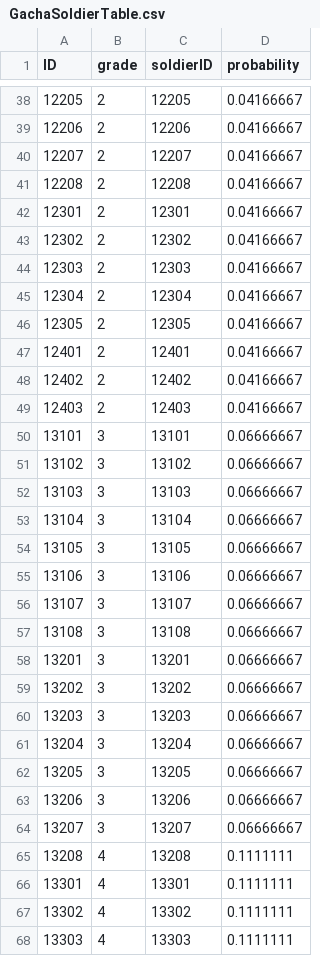
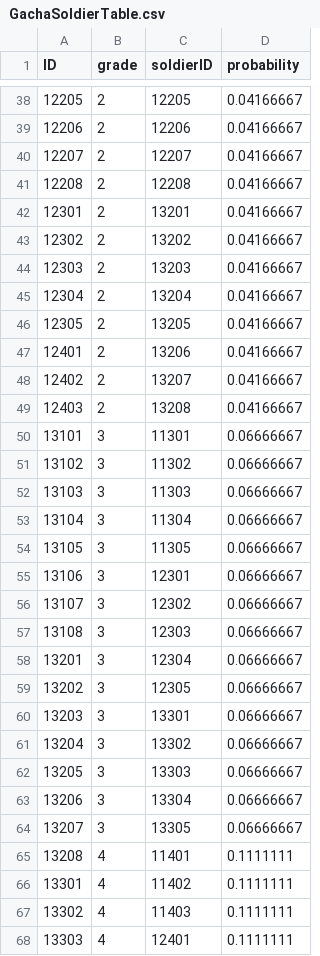
Before and after one commit to jikwang-park/SpaceMiner, a CSV file: Unity/Assets/Addressables/DataTables/GachaSoldierTable.csv, drawn as a sheet; only a part is shown, gaps mark what is left out; the diff covers the shown part only.

```diff
--- a/Unity/Assets/Addressables/DataTables/GachaSoldierTable.csv
+++ b/Unity/Assets/Addressables/DataTables/GachaSoldierTable.csv
@@ -41,28 +41,28 @@ ID,grade,soldierID,probability
 12208,2,12208,0.04166667
-12301,2,12301,0.04166667
-12302,2,12302,0.04166667
-12303,2,12303,0.04166667
-12304,2,12304,0.04166667
-12305,2,12305,0.04166667
-12401,2,12401,0.04166667
-12402,2,12402,0.04166667
-12403,2,12403,0.04166667
-13101,3,13101,0.06666667
-13102,3,13102,0.06666667
-13103,3,13103,0.06666667
-13104,3,13104,0.06666667
-13105,3,13105,0.06666667
-13106,3,13106,0.06666667
-13107,3,13107,0.06666667
-13108,3,13108,0.06666667
-13201,3,13201,0.06666667
-13202,3,13202,0.06666667
-13203,3,13203,0.06666667
-13204,3,13204,0.06666667
-13205,3,13205,0.06666667
-13206,3,13206,0.06666667
-13207,3,13207,0.06666667
-13208,4,13208,0.1111111
-13301,4,13301,0.1111111
-13302,4,13302,0.1111111
-13303,4,13303,0.1111111
+12301,2,13201,0.04166667
+12302,2,13202,0.04166667
+12303,2,13203,0.04166667
+12304,2,13204,0.04166667
+12305,2,13205,0.04166667
+12401,2,13206,0.04166667
+12402,2,13207,0.04166667
+12403,2,13208,0.04166667
+13101,3,11301,0.06666667
+13102,3,11302,0.06666667
+13103,3,11303,0.06666667
+13104,3,11304,0.06666667
+13105,3,11305,0.06666667
+13106,3,12301,0.06666667
+13107,3,12302,0.06666667
+13108,3,12303,0.06666667
+13201,3,12304,0.06666667
+13202,3,12305,0.06666667
+13203,3,13301,0.06666667
+13204,3,13302,0.06666667
+13205,3,13303,0.06666667
+13206,3,13304,0.06666667
+13207,3,13305,0.06666667
+13208,4,11401,0.1111111
+13301,4,11402,0.1111111
+13302,4,11403,0.1111111
+13303,4,12401,0.1111111
```
Also changed, not shown: 26 edited cells elsewhere in this file, 12 other files.
